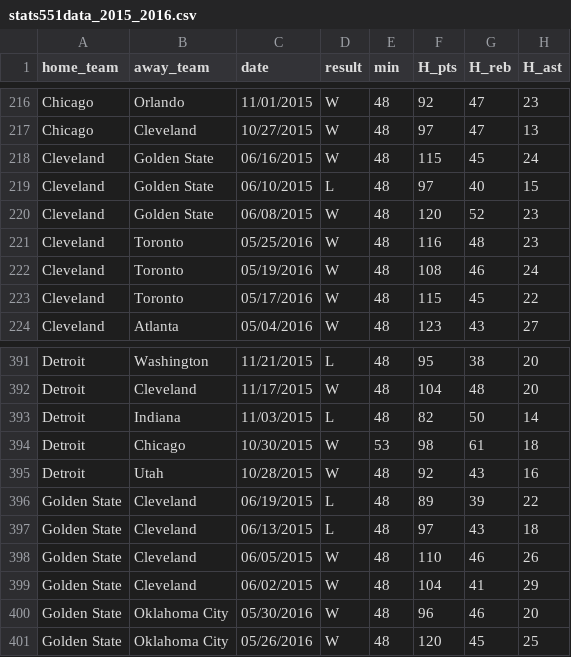
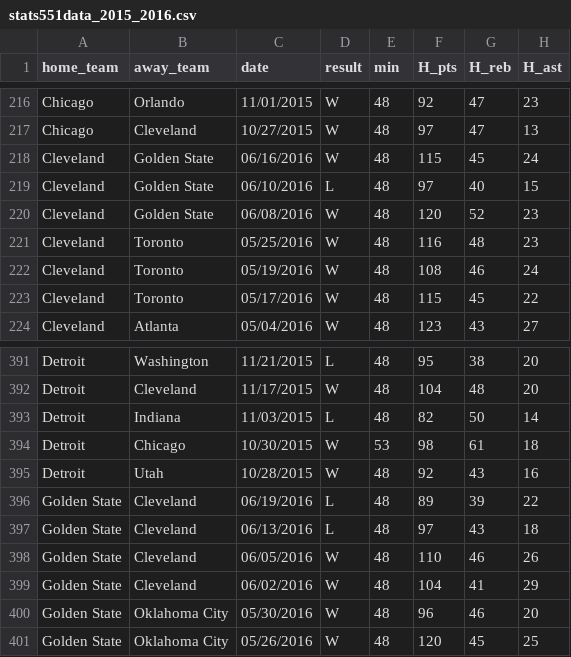
Before and after one commit to spoonertaylor/Bayesian_Analysis_Project, a CSV file: Data/stats551data_2015_2016.csv, drawn as a sheet; only a part is shown, gaps mark what is left out; the diff names each change by its address in the sheet, - before the commit and + after, or states it on an @@ line.

```diff
--- a/Data/stats551data_2015_2016.csv
+++ b/Data/stats551data_2015_2016.csv
-C218 (date): 06/16/2015
+C218 (date): 06/16/2016
-C219 (date): 06/10/2015
+C219 (date): 06/10/2016
-C220 (date): 06/08/2015
+C220 (date): 06/08/2016
-C396 (date): 06/19/2015
+C396 (date): 06/19/2016
-C397 (date): 06/13/2015
+C397 (date): 06/13/2016
-C398 (date): 06/05/2015
+C398 (date): 06/05/2016
-C399 (date): 06/02/2015
+C399 (date): 06/02/2016
```
Also changed, not shown: Data/stats551data_1516_updated.csv, 1 other file.
